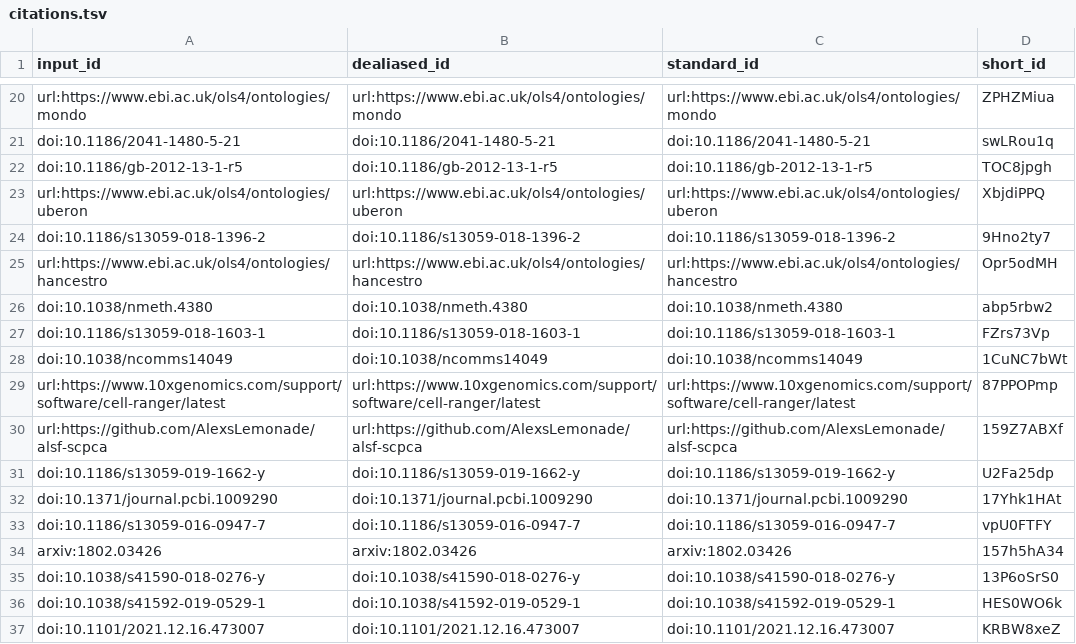
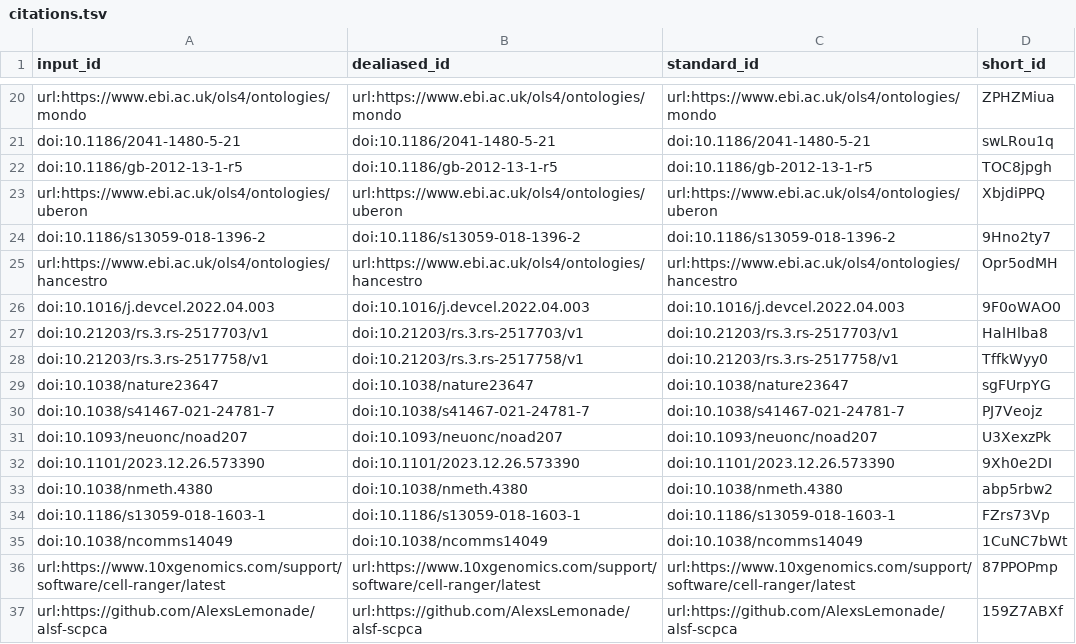
Before and after one commit to cgreene/ScPCA-manuscript, a TSV file: citations.tsv, drawn as a sheet; only a part is shown, gaps mark what is left out; the shorter side is filled out with more unchanged rows; the diff names each change by its address in the sheet, - before the commit and + after, or states it on an @@ line.

Commit message:
Merge pull request #100 from AlexsLemonade/allyhawkins/add-project-citations [ci skip]
This build is based on
https://github.com/AlexsLemonade/ScPCA-manuscript/commit/d9c16e251b5825b9632a8feb9fb443b45ca4c14a.

This commit was created by the following CI build and job:
https://github.com/AlexsLemonade/ScPCA-manuscript/commit/d9c16e251b5825b9632a8feb9fb443b45ca4c14a/checks
https://github.com/AlexsLemonade/ScPCA-manuscript/actions/runs/8395239596

```diff
--- a/citations.tsv
+++ b/citations.tsv
+row 26: doi:10.1016/j.devcel.2022.04.003 | doi:10.1016/j.devcel.2022.04.003 | doi:10.1016/j.devcel.2022.04.003 | 9F0oWAO0
+row 27: doi:10.21203/rs.3.rs-2517703/v1 | doi:10.21203/rs.3.rs-2517703/v1 | doi:10.21203/rs.3.rs-2517703/v1 | HalHlba8
+row 28: doi:10.21203/rs.3.rs-2517758/v1 | doi:10.21203/rs.3.rs-2517758/v1 | doi:10.21203/rs.3.rs-2517758/v1 | TffkWyy0
+row 29: doi:10.1038/nature23647 | doi:10.1038/nature23647 | doi:10.1038/nature23647 | sgFUrpYG
+row 30: doi:10.1038/s41467-021-24781-7 | doi:10.1038/s41467-021-24781-7 | doi:10.1038/s41467-021-24781-7 | PJ7Veojz
+row 31: doi:10.1093/neuonc/noad207 | doi:10.1093/neuonc/noad207 | doi:10.1093/neuonc/noad207 | U3XexzPk
+row 32: doi:10.1101/2023.12.26.573390 | doi:10.1101/2023.12.26.573390 | doi:10.1101/2023.12.26.573390 | 9Xh0e2DI
```
Also changed, not shown: 6 other files.
